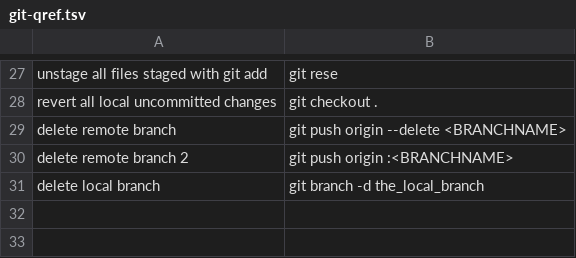
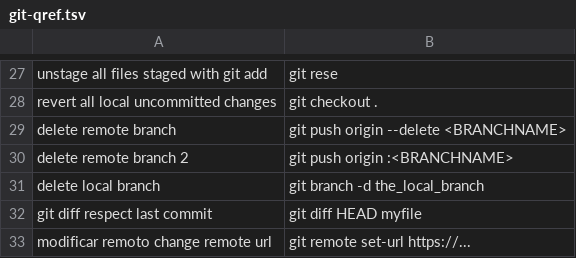
Before and after one commit to n-sm/qrs, a TSV file: git/git-qref.tsv, drawn as a sheet; only a part is shown, gaps mark what is left out.

```diff
--- a/git/git-qref.tsv
+++ b/git/git-qref.tsv
@@ -31 +31,3 @@ delete remote branch 2	git push origin :<BRANCHNAME>
 delete local branch	git branch -d the_local_branch
+git diff respect last commit	git diff HEAD myfile
+modificar remoto change remote url	git remote set-url https://...
```
Also changed, not shown: 10 other files.
